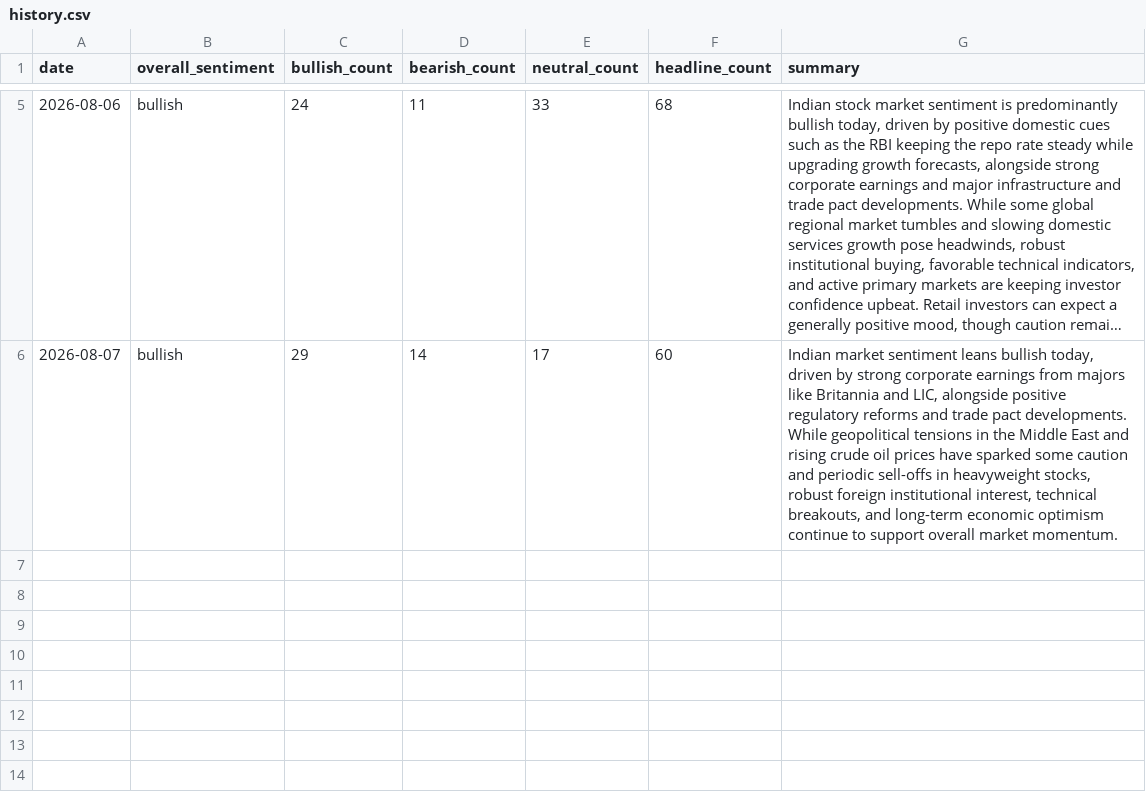
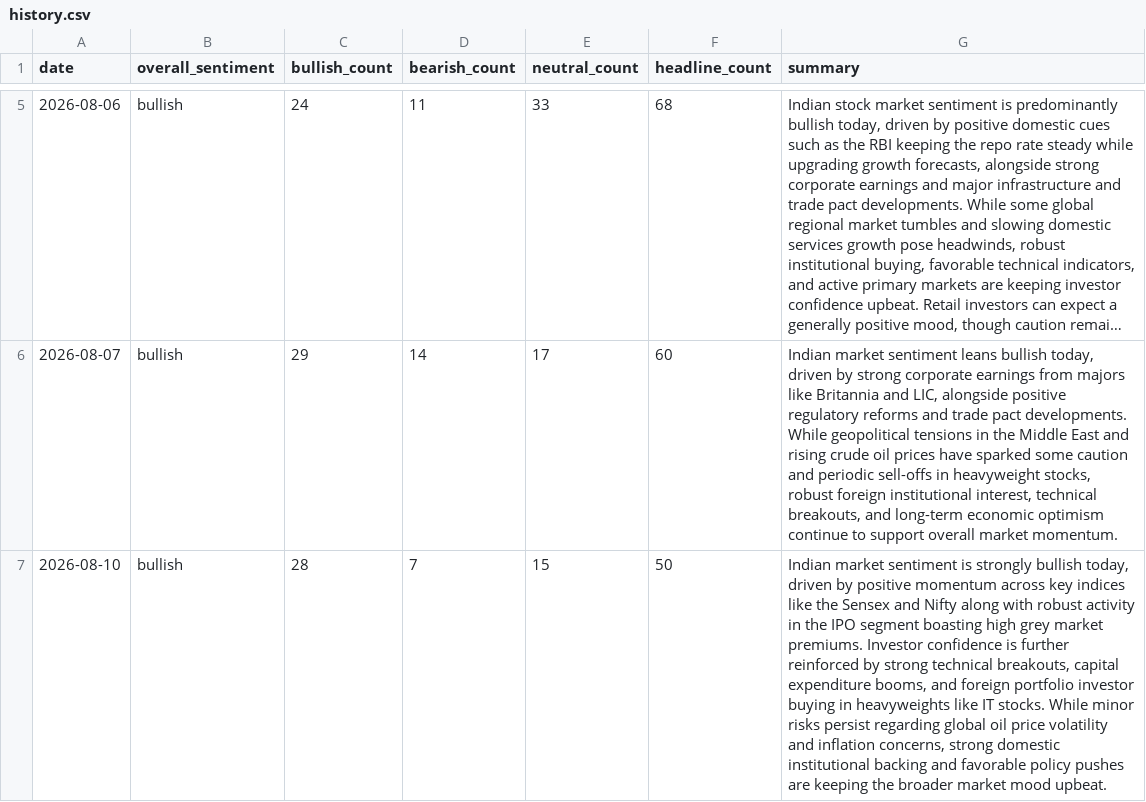
Before and after one commit to abhijithshailesh/market-sentiment-monitor, a CSV file: data/history.csv, drawn as a sheet; only a part is shown, gaps mark what is left out; long unchanged cells end in …; the diff names each change by its address in the sheet, - before the commit and + after, or states it on an @@ line.

```diff
--- a/data/history.csv
+++ b/data/history.csv
+row 7: 2026-08-10 | bullish | 28 | 7 | 15 | 50 | Indian market sentiment is strongly bullish today, driven by positive momentum across key indices like the Sensex and Nifty along with robust activity in the IPO segment boasting high grey market premiums. Investor confidence is further reinforced by strong technical breakouts, capital expenditure booms, and foreign portfolio investor buying in heavyweights like IT stocks. While minor risks persist regarding global oil price volatility and inflation concerns, strong domestic institutional backing and favorable policy pushes are keeping the broader market mood upbeat.
```
Also changed, not shown: 1 other file.
